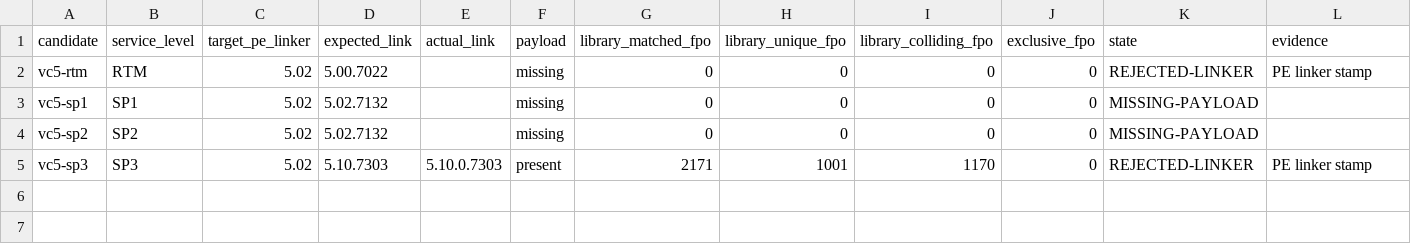
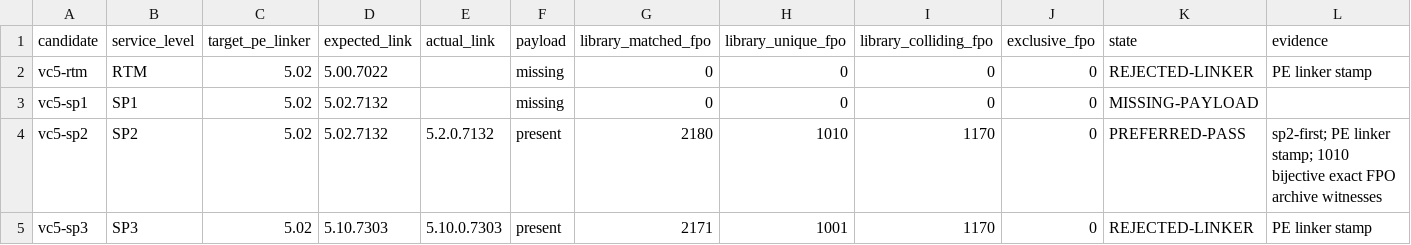
Before and after one commit to sushi-shi/rom1-decomp, a TSV file: config/evidence/compiler_census.tsv, drawn as a sheet.

```diff
--- a/config/evidence/compiler_census.tsv
+++ b/config/evidence/compiler_census.tsv
@@ -3,3 +3,3 @@ vc5-rtm	RTM	5.02	5.00.7022		missing	0	0	0	0	REJECTED-LINKER	PE linker stamp
 vc5-sp1	SP1	5.02	5.02.7132		missing	0	0	0	0	MISSING-PAYLOAD	
-vc5-sp2	SP2	5.02	5.02.7132		missing	0	0	0	0	MISSING-PAYLOAD	
+vc5-sp2	SP2	5.02	5.02.7132	5.2.0.7132	present	2180	1010	1170	0	PREFERRED-PASS	sp2-first; PE linker stamp; 1010 bijective exact FPO archive witnesses
 vc5-sp3	SP3	5.02	5.10.7303	5.10.0.7303	present	2171	1001	1170	0	REJECTED-LINKER	PE linker stamp
```
Also changed, not shown: config/evidence/compiler_archives.tsv, config/evidence/compiler_tools.tsv, 25 other files.
